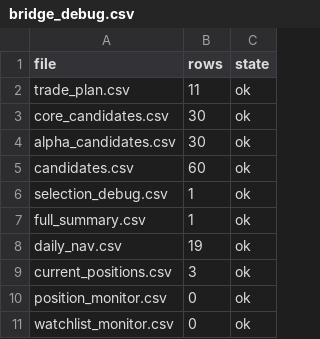
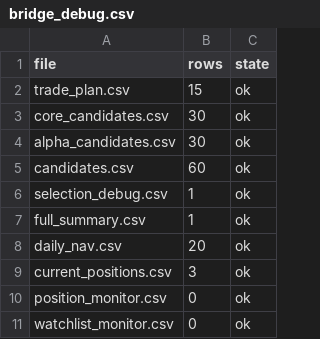
Before and after one commit to bichcs5566-alt/V204-app, a CSV file: bridge_debug.csv, drawn as a sheet.

```diff
--- a/bridge_debug.csv
+++ b/bridge_debug.csv
@@ -1,3 +1,3 @@
 file,rows,state
-trade_plan.csv,11,ok
+trade_plan.csv,15,ok
 core_candidates.csv,30,ok
@@ -7,3 +7,3 @@ selection_debug.csv,1,ok
 full_summary.csv,1,ok
-daily_nav.csv,19,ok
+daily_nav.csv,20,ok
 current_positions.csv,3,ok
```
Also changed, not shown: mobile_dashboard_v1/data/bridge_debug.csv, mobile_dashboard_v1/data/daily_nav.csv, 15 other files.
